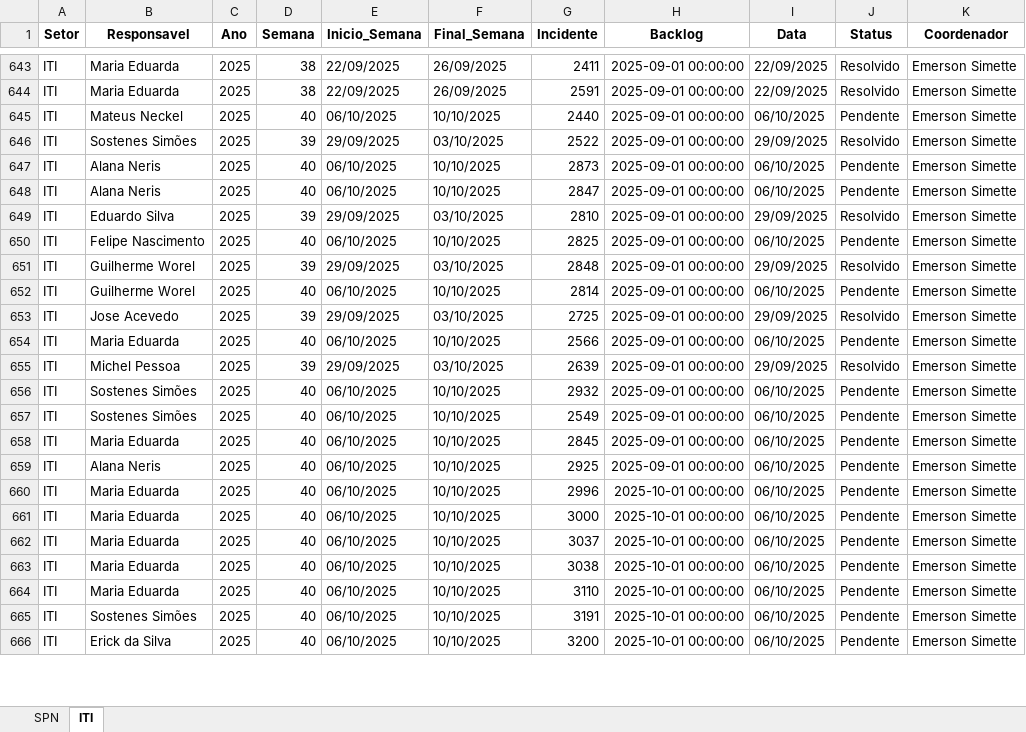
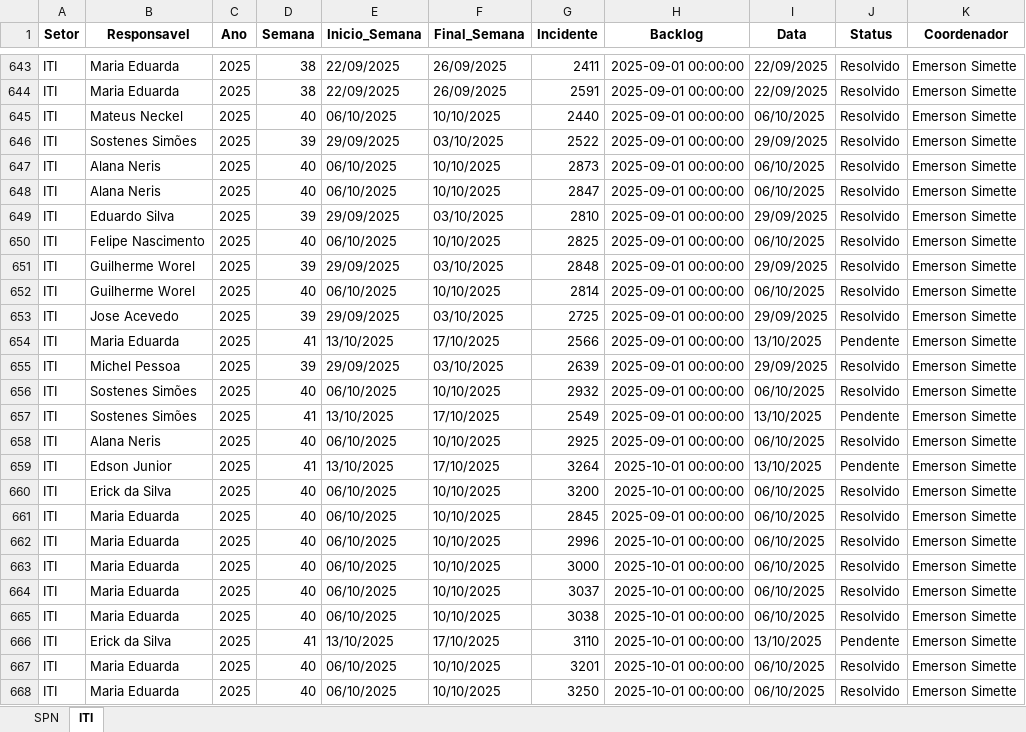
Before and after one commit to GeekFrancisco/Franciscodatais, an Excel workbook: Base/consolidado.xlsx, sheet ITI, drawn as a sheet; only a part is shown, gaps mark what is left out; values as stored, in another font and other column widths than the file's, no borders; addresses are those after the commit; the diff covers the shown part only; the diff names each change by its address in the sheet, - before the commit and + after, or states it on an @@ line.

```diff
--- a/Base/consolidado.xlsx (sheet ITI)
+++ b/Base/consolidado.xlsx (sheet ITI)
-J645 (Status): Pendente
+J645 (Status): Resolvido
-J647:J648 (Status): Pendente
+J647:J648 (Status): Resolvido
-J650 (Status): Pendente
+J650 (Status): Resolvido
-J652 (Status): Pendente
+J652 (Status): Resolvido
-D654 (Semana): 40
+D654 (Semana): 41
-E654 (Inicio_Semana): 06/10/2025
+E654 (Inicio_Semana): 13/10/2025
-F654 (Final_Semana): 10/10/2025
+F654 (Final_Semana): 17/10/2025
-I654 (Data): 06/10/2025
+I654 (Data): 13/10/2025
-J656 (Status): Pendente
+J656 (Status): Resolvido
-D657 (Semana): 40
+D657 (Semana): 41
-E657 (Inicio_Semana): 06/10/2025
+E657 (Inicio_Semana): 13/10/2025
-F657 (Final_Semana): 10/10/2025
+F657 (Final_Semana): 17/10/2025
-I657 (Data): 06/10/2025
+I657 (Data): 13/10/2025
-B658 (Responsavel): Maria Eduarda
+B658 (Responsavel): Alana Neris
-G658 (Incidente): 2845
+G658 (Incidente): 2925
-J658 (Status): Pendente
+J658 (Status): Resolvido
+row 659: ITI | Edson Junior | 2025 | 41 | 13/10/2025 | 17/10/2025 | 3264 | 2025-10-01 00:00:00 | 13/10/2025 | Pendente | Emerson Simette
+row 660: ITI | Erick da Silva | 2025 | 40 | 06/10/2025 | 10/10/2025 | 3200 | 2025-10-01 00:00:00 | 06/10/2025 | Resolvido | Emerson Simette
-B661 (Responsavel): Alana Neris
+B661 (Responsavel): Maria Eduarda
-G661 (Incidente): 2925
+G661 (Incidente): 2845
-J661:J665 (Status): Pendente
+J661:J665 (Status): Resolvido
-B666 (Responsavel): Maria Eduarda
+B666 (Responsavel): Erick da Silva
-D666 (Semana): 40
+D666 (Semana): 41
-E666 (Inicio_Semana): 06/10/2025
+E666 (Inicio_Semana): 13/10/2025
-F666 (Final_Semana): 10/10/2025
+F666 (Final_Semana): 17/10/2025
-I666 (Data): 06/10/2025
+I666 (Data): 13/10/2025
-B667 (Responsavel): Sostenes Simões
+B667 (Responsavel): Maria Eduarda
-G667 (Incidente): 3191
+G667 (Incidente): 3201
-J667:J668 (Status): Pendente
+J667:J668 (Status): Resolvido
-B668 (Responsavel): Erick da Silva
+B668 (Responsavel): Maria Eduarda
-G668 (Incidente): 3200
+G668 (Incidente): 3250
```
Also changed, not shown: 19 added rows and 65 edited cells elsewhere in this sheet, sheet SPN, Base/Backlog_40.xlsx, 11 other files.
